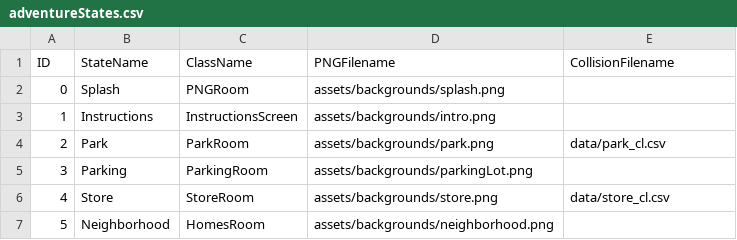
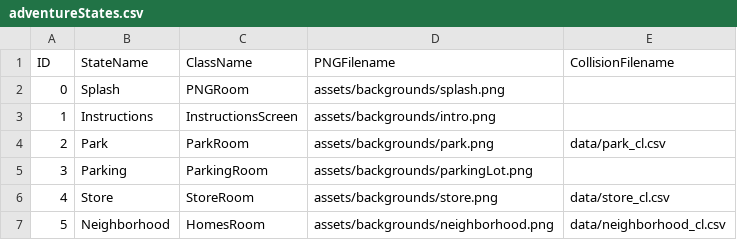
Before and after one commit to jenniferlewmunoz/Project2, a CSV file: data/adventureStates.csv, drawn as a sheet.

```diff
--- a/data/adventureStates.csv
+++ b/data/adventureStates.csv
@@ -6,2 +6,2 @@ ID,StateName,ClassName,PNGFilename,CollisionFilename
 4,Store,StoreRoom,assets/backgrounds/store.png,data/store_cl.csv
-5,Neighborhood,HomesRoom,assets/backgrounds/neighborhood.png,
+5,Neighborhood,HomesRoom,assets/backgrounds/neighborhood.png,data/neighborhood_cl.csv
```
Also changed, not shown: 18 other files.
